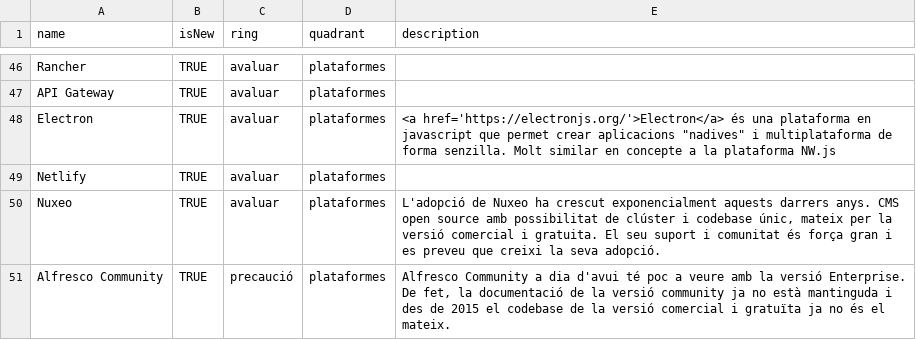
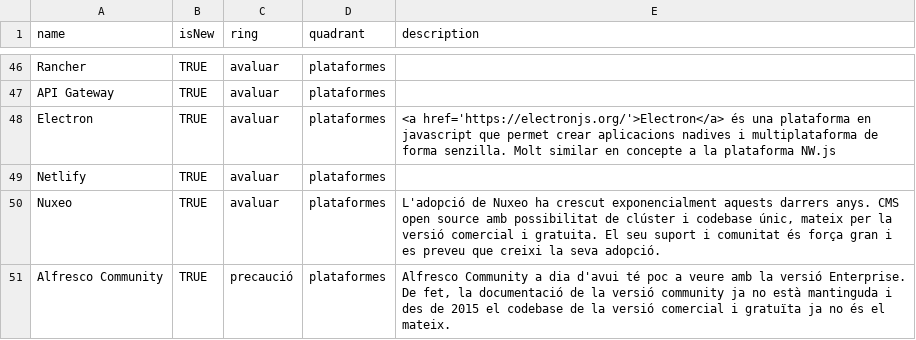
Before and after one commit to cs-canigo/radar, a CSV file: data/radar.csv, drawn as a sheet; only a part is shown, gaps mark what is left out.

Commit message:
Update radar.csv

```diff
--- a/data/radar.csv
+++ b/data/radar.csv
@@ -47,3 +47,3 @@ Rancher,TRUE,avaluar,plataformes,
 API Gateway,TRUE,avaluar,plataformes,
-Electron,TRUE,avaluar,plataformes,<a href='https://electronjs.org/'>Electron</a> és una plataforma en javascript que permet crear aplicacions "nadives" i multiplataforma de forma senzilla. Molt similar en concepte a la plataforma NW.js
+Electron,TRUE,avaluar,plataformes,<a href='https://electronjs.org/'>Electron</a> és una plataforma en javascript que permet crear aplicacions nadives i multiplataforma de forma senzilla. Molt similar en concepte a la plataforma NW.js
 Netlify,TRUE,avaluar,plataformes,
```
